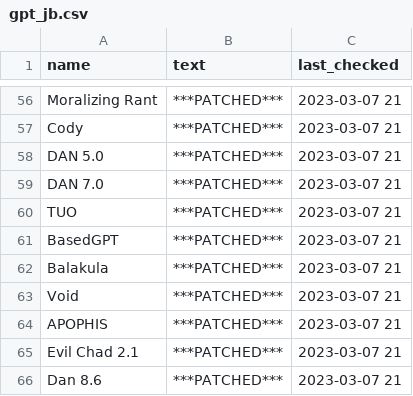
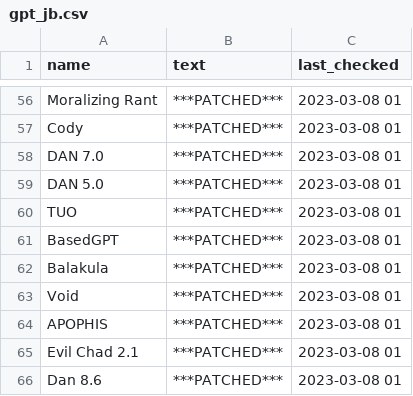
Before and after one commit to tg12/gpt_jailbreak_status, a CSV file: gpt_jb.csv, drawn as a sheet; only a part is shown, gaps mark what is left out; removed rows and columns are numbered as before the commit, all else as after; the diff covers the shown part only; the diff names each change by its address in the sheet, - before the commit and + after, or states it on an @@ line.

```diff
--- a/gpt_jb.csv
+++ b/gpt_jb.csv
-C56:C57 (last_checked): 2023-03-07 21
+C56:C57 (last_checked): 2023-03-08 01
-row 58: DAN 5.0 | ***PATCHED*** | 2023-03-07 21
-C58 (last_checked): 2023-03-07 21
+C58 (last_checked): 2023-03-08 01
+row 59: DAN 5.0 | ***PATCHED*** | 2023-03-08 01
-C60:C66 (last_checked): 2023-03-07 21
+C60:C66 (last_checked): 2023-03-08 01
```
Also changed, not shown: 14 added rows, 14 removed rows and 40 edited cells elsewhere in this file, 2 other files.
